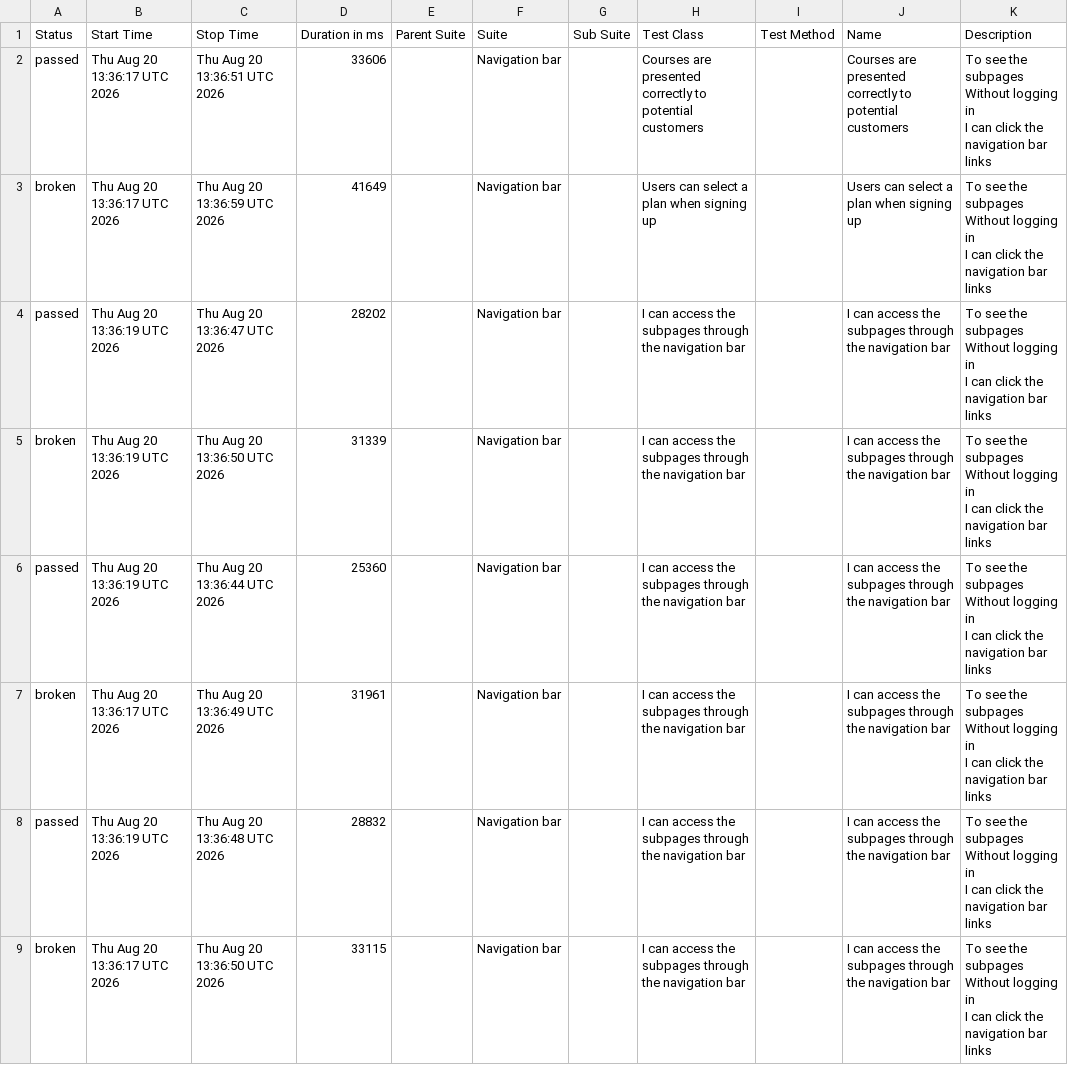
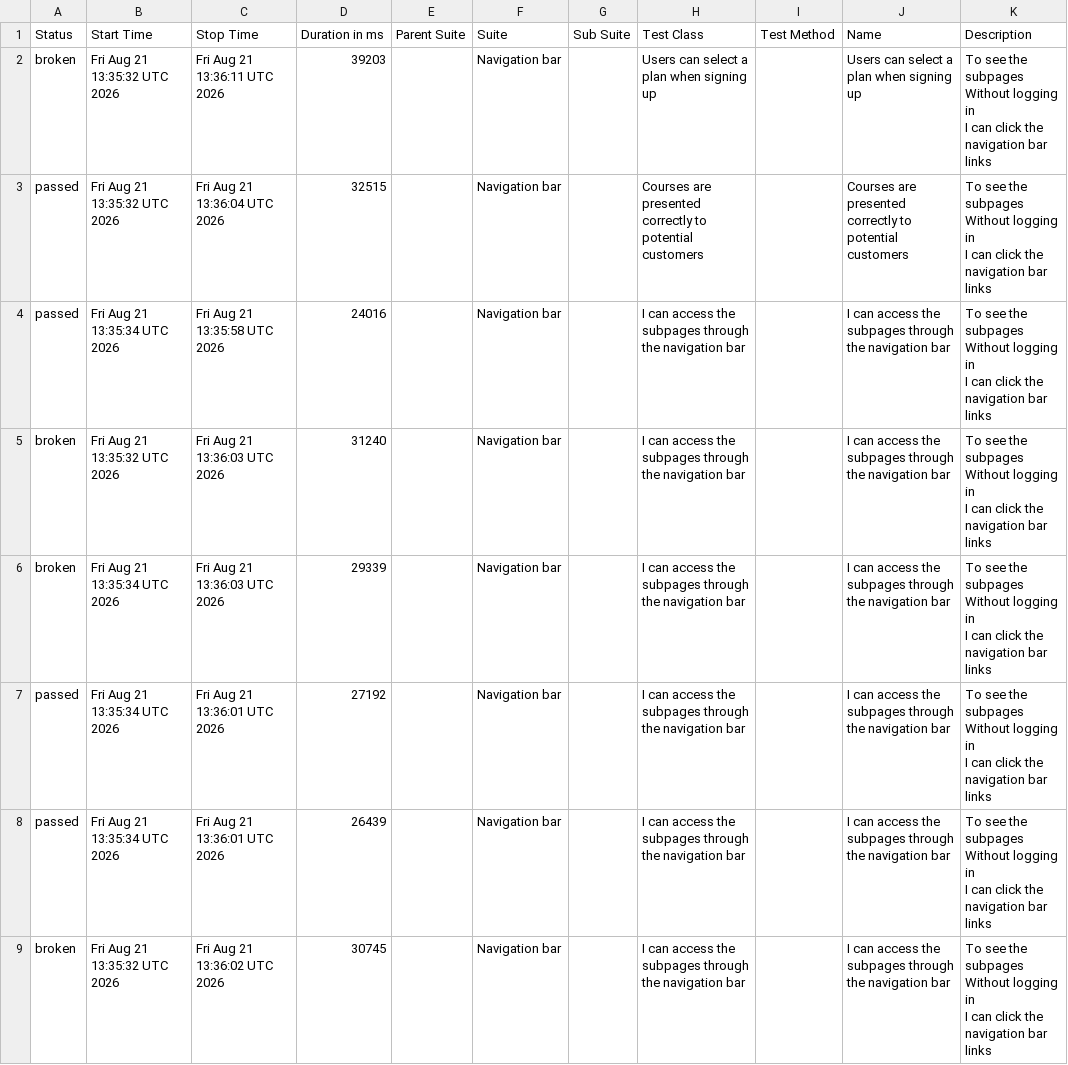
Before and after one commit to ingmarcela27/ci-reporting-building-block, a CSV file: allureReport/data/suites.csv, drawn as a sheet.

```diff
--- a/allureReport/data/suites.csv
+++ b/allureReport/data/suites.csv
@@ -1,25 +1,25 @@
 "Status","Start Time","Stop Time","Duration in ms","Parent Suite","Suite","Sub Suite","Test Class","Test Method","Name","Description"
-"passed","Thu Aug 20 13:36:17 UTC 2026","Thu Aug 20 13:36:51 UTC 2026","33606","","Navigation bar","","Courses are presented correctly to potential customers","","Courses are presented correctly to potential customers","  To see the subpages
-  Without logging in
-  I can click the navigation bar links"
-"broken","Thu Aug 20 13:36:17 UTC 2026","Thu Aug 20 13:36:59 UTC 2026","41649","","Navigation bar","","Users can select a plan when signing up","","Users can select a plan when signing up","  To see the subpages
-  Without logging in
-  I can click the navigation bar links"
-"passed","Thu Aug 20 13:36:19 UTC 2026","Thu Aug 20 13:36:47 UTC 2026","28202","","Navigation bar","","I can access the subpages through the navigation bar","","I can access the subpages through the navigation bar","  To see the subpages
-  Without logging in
-  I can click the navigation bar links"
-"broken","Thu Aug 20 13:36:19 UTC 2026","Thu Aug 20 13:36:50 UTC 2026","31339","","Navigation bar","","I can access the subpages through the navigation bar","","I can access the subpages through the navigation bar","  To see the subpages
-  Without logging in
-  I can click the navigation bar links"
-"passed","Thu Aug 20 13:36:19 UTC 2026","Thu Aug 20 13:36:44 UTC 2026","25360","","Navigation bar","","I can access the subpages through the navigation bar","","I can access the subpages through the navigation bar","  To see the subpages
-  Without logging in
-  I can click the navigation bar links"
-"broken","Thu Aug 20 13:36:17 UTC 2026","Thu Aug 20 13:36:49 UTC 2026","31961","","Navigation bar","","I can access the subpages through the navigation bar","","I can access the subpages through the navigation bar","  To see the subpages
-  Without logging in
-  I can click the navigation bar links"
-"passed","Thu Aug 20 13:36:19 UTC 2026","Thu Aug 20 13:36:48 UTC 2026","28832","","Navigation bar","","I can access the subpages through the navigation bar","","I can access the subpages through the navigation bar","  To see the subpages
-  Without logging in
-  I can click the navigation bar links"
-"broken","Thu Aug 20 13:36:17 UTC 2026","Thu Aug 20 13:36:50 UTC 2026","33115","","Navigation bar","","I can access the subpages through the navigation bar","","I can access the subpages through the navigation bar","  To see the subpages
-  Without logging in
-  I can click the navigation bar links"
+"broken","Fri Aug 21 13:35:32 UTC 2026","Fri Aug 21 13:36:11 UTC 2026","39203","","Navigation bar","","Users can select a plan when signing up","","Users can select a plan when signing up","  To see the subpages
+  Without logging in
+  I can click the navigation bar links"
+"passed","Fri Aug 21 13:35:32 UTC 2026","Fri Aug 21 13:36:04 UTC 2026","32515","","Navigation bar","","Courses are presented correctly to potential customers","","Courses are presented correctly to potential customers","  To see the subpages
+  Without logging in
+  I can click the navigation bar links"
+"passed","Fri Aug 21 13:35:34 UTC 2026","Fri Aug 21 13:35:58 UTC 2026","24016","","Navigation bar","","I can access the subpages through the navigation bar","","I can access the subpages through the navigation bar","  To see the subpages
+  Without logging in
+  I can click the navigation bar links"
+"broken","Fri Aug 21 13:35:32 UTC 2026","Fri Aug 21 13:36:03 UTC 2026","31240","","Navigation bar","","I can access the subpages through the navigation bar","","I can access the subpages through the navigation bar","  To see the subpages
+  Without logging in
+  I can click the navigation bar links"
+"broken","Fri Aug 21 13:35:34 UTC 2026","Fri Aug 21 13:36:03 UTC 2026","29339","","Navigation bar","","I can access the subpages through the navigation bar","","I can access the subpages through the navigation bar","  To see the subpages
+  Without logging in
+  I can click the navigation bar links"
+"passed","Fri Aug 21 13:35:34 UTC 2026","Fri Aug 21 13:36:01 UTC 2026","27192","","Navigation bar","","I can access the subpages through the navigation bar","","I can access the subpages through the navigation bar","  To see the subpages
+  Without logging in
+  I can click the navigation bar links"
+"passed","Fri Aug 21 13:35:34 UTC 2026","Fri Aug 21 13:36:01 UTC 2026","26439","","Navigation bar","","I can access the subpages through the navigation bar","","I can access the subpages through the navigation bar","  To see the subpages
+  Without logging in
+  I can click the navigation bar links"
+"broken","Fri Aug 21 13:35:32 UTC 2026","Fri Aug 21 13:36:02 UTC 2026","30745","","Navigation bar","","I can access the subpages through the navigation bar","","I can access the subpages through the navigation bar","  To see the subpages
+  Without logging in
+  I can click the navigation bar links"
```
Also changed, not shown: allureReport/data/behaviors.csv, 47 other files.
